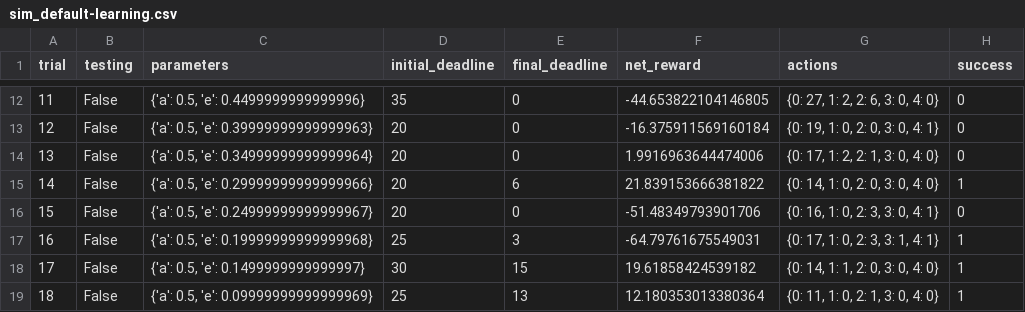
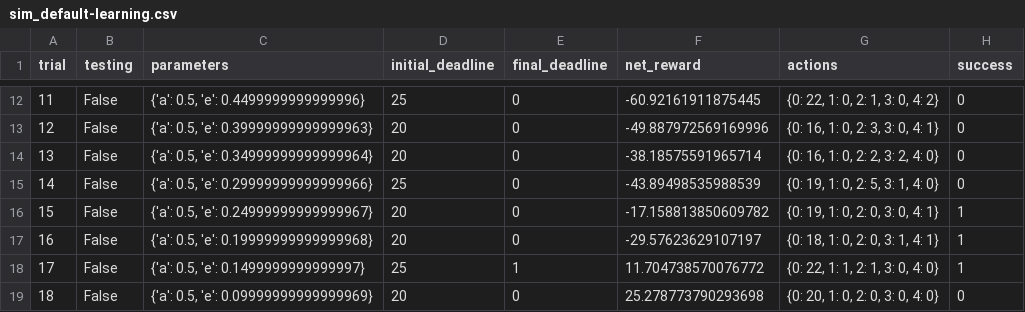
Before and after one commit to thuytienpt/MLND-Smart-Cab, a CSV file: logs/sim_default-learning.csv, drawn as a sheet; only a part is shown, gaps mark what is left out; the diff covers the shown part only.

```diff
--- a/logs/sim_default-learning.csv
+++ b/logs/sim_default-learning.csv
@@ -12,8 +12,8 @@ trial,testing,parameters,initial_deadline,final_deadline,net_reward,actions,succ
-11,False,"{'a': 0.5, 'e': 0.4499999999999996}",35,0,-44.653822104146805,"{0: 27, 1: 2, 2: 6, 3: 0, 4: 0}",0
-12,False,"{'a': 0.5, 'e': 0.39999999999999963}",20,0,-16.375911569160184,"{0: 19, 1: 0, 2: 0, 3: 0, 4: 1}",0
-13,False,"{'a': 0.5, 'e': 0.34999999999999964}",20,0,1.9916963644474006,"{0: 17, 1: 2, 2: 1, 3: 0, 4: 0}",0
-14,False,"{'a': 0.5, 'e': 0.29999999999999966}",20,6,21.839153666381822,"{0: 14, 1: 0, 2: 0, 3: 0, 4: 0}",1
-15,False,"{'a': 0.5, 'e': 0.24999999999999967}",20,0,-51.48349793901706,"{0: 16, 1: 0, 2: 3, 3: 0, 4: 1}",0
-16,False,"{'a': 0.5, 'e': 0.19999999999999968}",25,3,-64.79761675549031,"{0: 17, 1: 0, 2: 3, 3: 1, 4: 1}",1
-17,False,"{'a': 0.5, 'e': 0.1499999999999997}",30,15,19.61858424539182,"{0: 14, 1: 1, 2: 0, 3: 0, 4: 0}",1
-18,False,"{'a': 0.5, 'e': 0.09999999999999969}",25,13,12.180353013380364,"{0: 11, 1: 0, 2: 1, 3: 0, 4: 0}",1
+11,False,"{'a': 0.5, 'e': 0.4499999999999996}",25,0,-60.92161911875445,"{0: 22, 1: 0, 2: 1, 3: 0, 4: 2}",0
+12,False,"{'a': 0.5, 'e': 0.39999999999999963}",20,0,-49.887972569169996,"{0: 16, 1: 0, 2: 3, 3: 0, 4: 1}",0
+13,False,"{'a': 0.5, 'e': 0.34999999999999964}",20,0,-38.18575591965714,"{0: 16, 1: 0, 2: 2, 3: 2, 4: 0}",0
+14,False,"{'a': 0.5, 'e': 0.29999999999999966}",25,0,-43.89498535988539,"{0: 19, 1: 0, 2: 5, 3: 1, 4: 0}",0
+15,False,"{'a': 0.5, 'e': 0.24999999999999967}",20,0,-17.158813850609782,"{0: 19, 1: 0, 2: 0, 3: 0, 4: 1}",1
+16,False,"{'a': 0.5, 'e': 0.19999999999999968}",20,0,-29.57623629107197,"{0: 18, 1: 0, 2: 0, 3: 1, 4: 1}",1
+17,False,"{'a': 0.5, 'e': 0.1499999999999997}",25,1,11.704738570076772,"{0: 22, 1: 1, 2: 1, 3: 0, 4: 0}",1
+18,False,"{'a': 0.5, 'e': 0.09999999999999969}",20,0,25.278773790293698,"{0: 20, 1: 0, 2: 0, 3: 0, 4: 0}",0
```
Also changed, not shown: 83 edited cells elsewhere in this file, logs/sim_improved-learning.csv, 6 other files.
